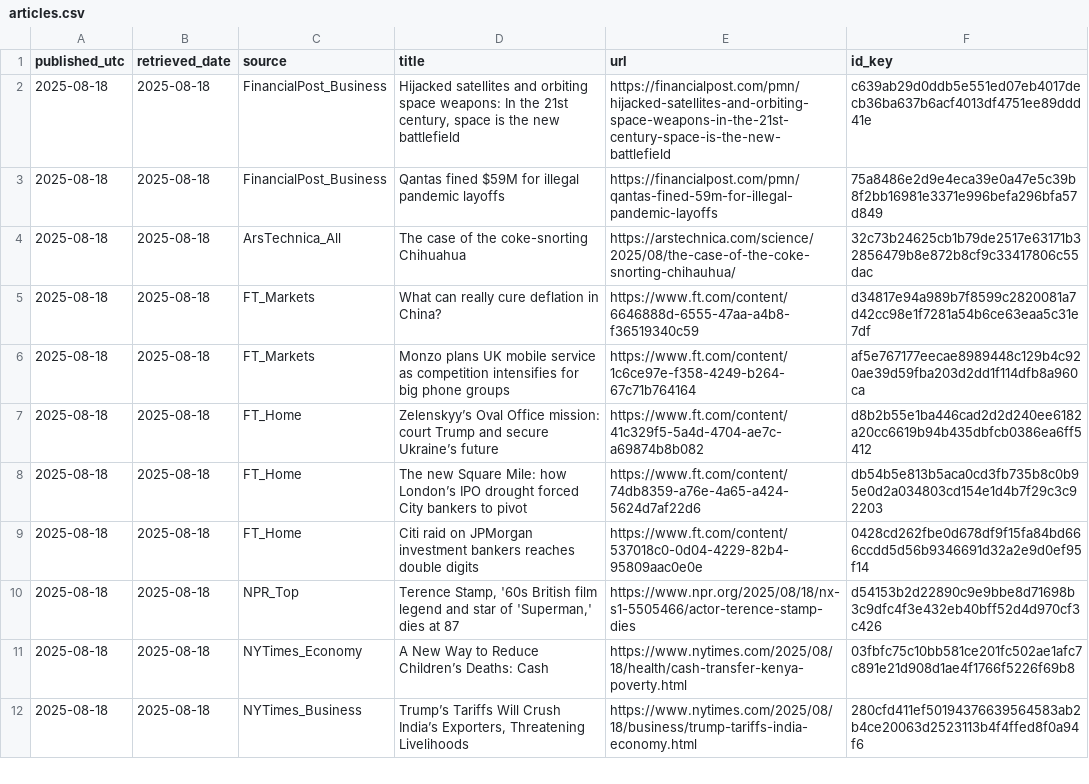
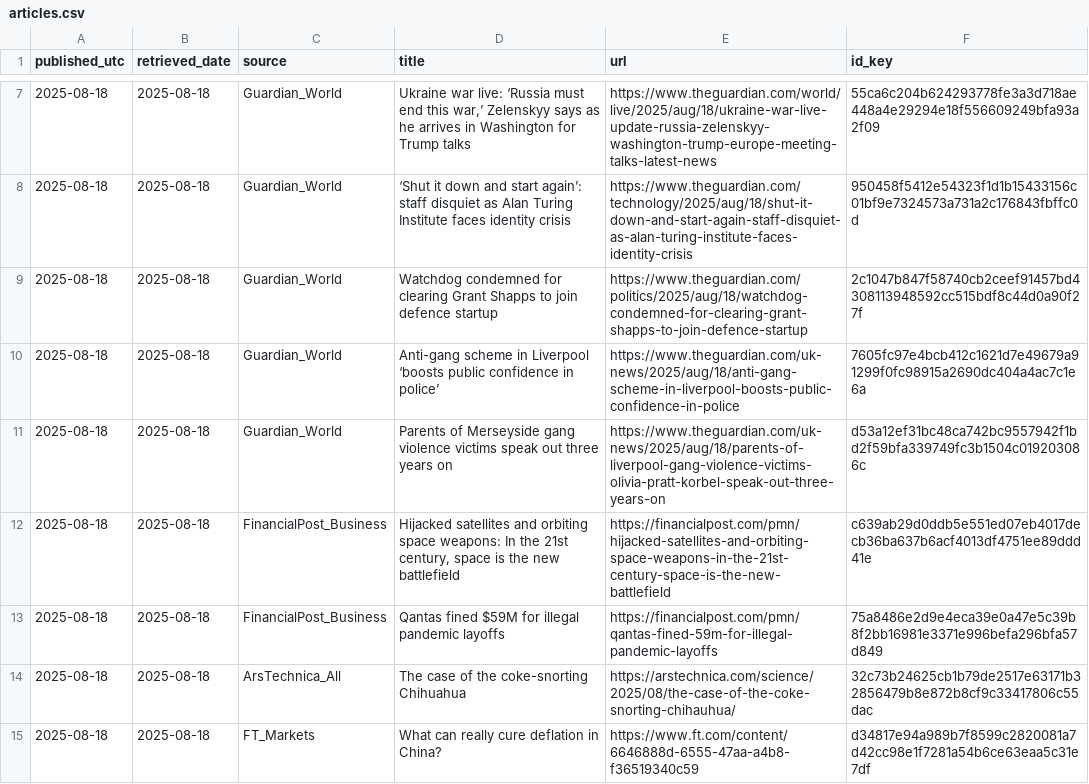
Before and after one commit to O0111lqczeadxws/rss-scanner, a CSV file: docs/articles.csv, drawn as a sheet; only a part is shown, gaps mark what is left out; the shorter side is filled out with more unchanged rows; the diff covers the shown part only; the diff names each change by its address in the sheet, - before the commit and + after, or states it on an @@ line.

```diff
--- a/docs/articles.csv
+++ b/docs/articles.csv
+row 7: 2025-08-18 | 2025-08-18 | Guardian_World | Ukraine war live: ‘Russia must end this war,’ Zelenskyy says as he arrives in Washington for Trump talks | https://www.theguardian.com/world/live/2025/aug/18/ukraine-war-live-update-russia-zelenskyy-washington-trump-europe-meeting-talks-latest-news | 55ca6c204b624293778fe3a3d718ae448a4e29294e18f556609249bfa93a2f09
+row 8: 2025-08-18 | 2025-08-18 | Guardian_World | ‘Shut it down and start again’: staff disquiet as Alan Turing Institute faces identity crisis | https://www.theguardian.com/technology/2025/aug/18/shut-it-down-and-start-again-staff-disquiet-as-alan-turing-institute-faces-identity-crisis | 950458f5412e54323f1d1b15433156c01bf9e7324573a731a2c176843fbffc0d
+row 9: 2025-08-18 | 2025-08-18 | Guardian_World | Watchdog condemned for clearing Grant Shapps to join defence startup | https://www.theguardian.com/politics/2025/aug/18/watchdog-condemned-for-clearing-grant-shapps-to-join-defence-startup | 2c1047b847f58740cb2ceef91457bd4308113948592cc515bdf8c44d0a90f27f
+row 10: 2025-08-18 | 2025-08-18 | Guardian_World | Anti-gang scheme in Liverpool ‘boosts public confidence in police’ | https://www.theguardian.com/uk-news/2025/aug/18/anti-gang-scheme-in-liverpool-boosts-public-confidence-in-police | 7605fc97e4bcb412c1621d7e49679a91299f0fc98915a2690dc404a4ac7c1e6a
+row 11: 2025-08-18 | 2025-08-18 | Guardian_World | Parents of Merseyside gang violence victims speak out three years on | https://www.theguardian.com/uk-news/2025/aug/18/parents-of-liverpool-gang-violence-victims-olivia-pratt-korbel-speak-out-three-years-on | d53a12ef31bc48ca742bc9557942f1bd2f59bfa339749fc3b1504c019203086c
```
Also changed, not shown: 7 added rows elsewhere in this file, 5 other files.
